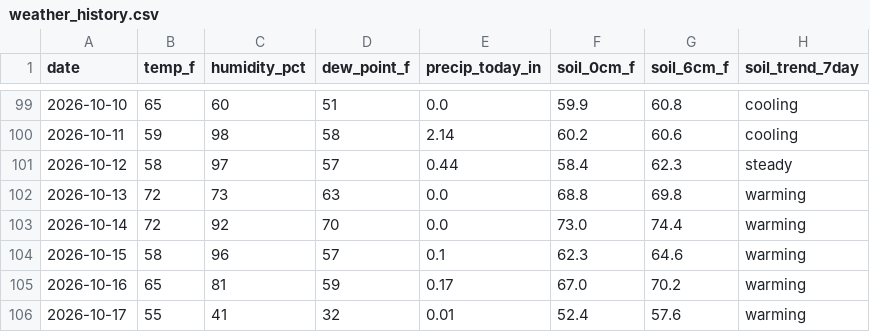
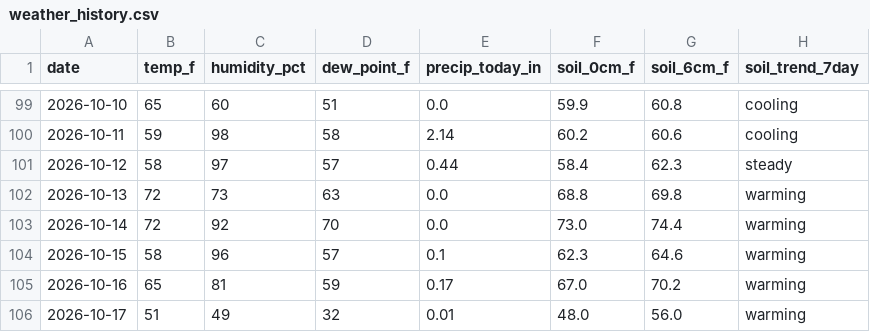
Before and after one commit to RDBFarm/rdbf-weather, a CSV file: weather_history.csv, drawn as a sheet; only a part is shown, gaps mark what is left out; the diff names each change by its address in the sheet, - before the commit and + after, or states it on an @@ line.

```diff
--- a/weather_history.csv
+++ b/weather_history.csv
-B106 (temp_f): 55
+B106 (temp_f): 51
-C106 (humidity_pct): 41
+C106 (humidity_pct): 49
-F106 (soil_0cm_f): 52.4
+F106 (soil_0cm_f): 48.0
-G106 (soil_6cm_f): 57.6
+G106 (soil_6cm_f): 56.0
```
Also changed, not shown: 1 other file.
